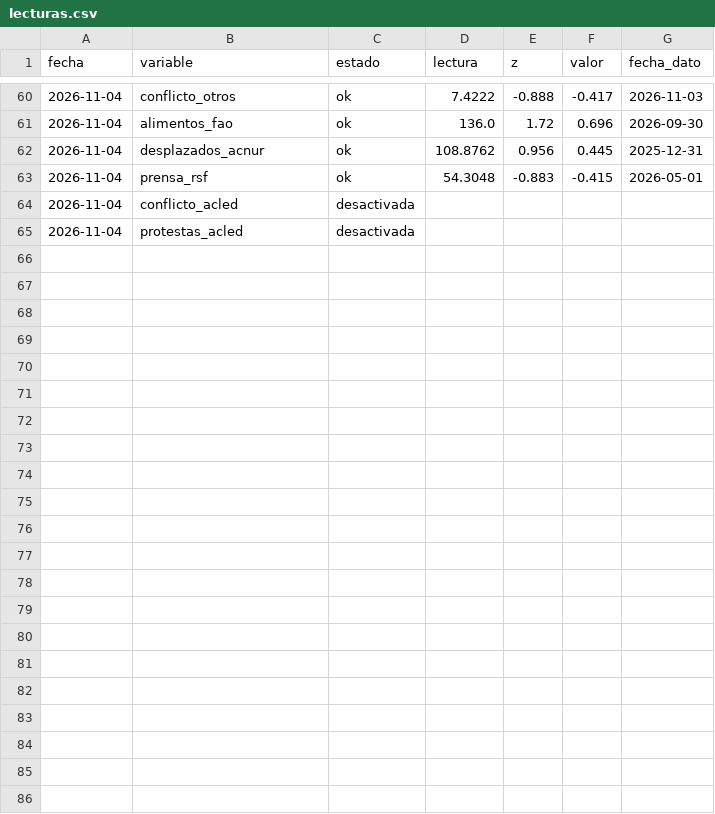
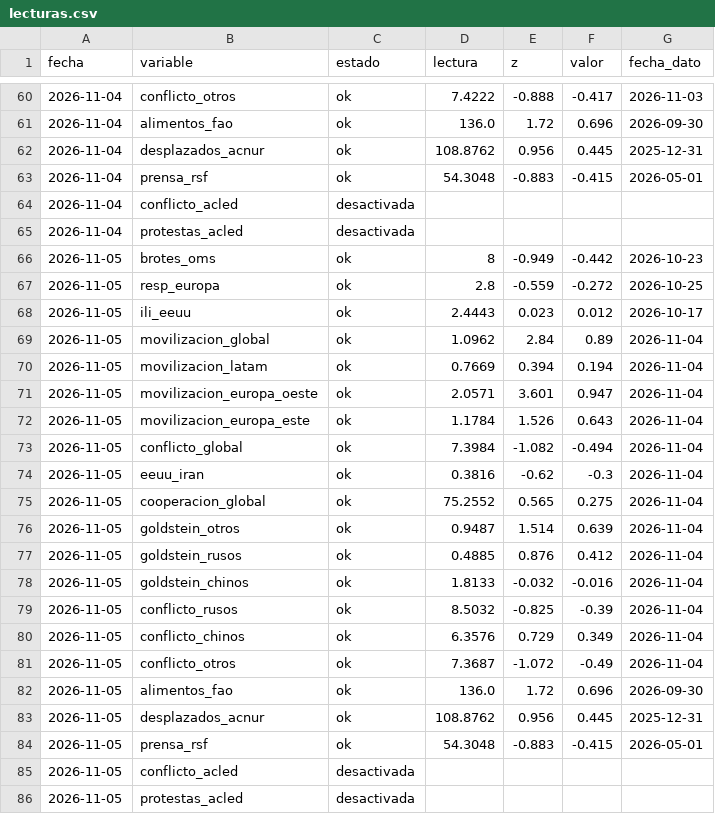
Before and after one commit to Roblicv/nexo, a CSV file: datos/lecturas.csv, drawn as a sheet; only a part is shown, gaps mark what is left out.

```diff
--- a/datos/lecturas.csv
+++ b/datos/lecturas.csv
@@ -65 +65,22 @@ fecha,variable,estado,lectura,z,valor,fecha_dato
 2026-11-04,protestas_acled,desactivada,,,,
+2026-11-05,brotes_oms,ok,8,-0.949,-0.442,2026-10-23
+2026-11-05,resp_europa,ok,2.8,-0.559,-0.272,2026-10-25
+2026-11-05,ili_eeuu,ok,2.4443,0.023,0.012,2026-10-17
+2026-11-05,movilizacion_global,ok,1.0962,2.84,0.89,2026-11-04
+2026-11-05,movilizacion_latam,ok,0.7669,0.394,0.194,2026-11-04
+2026-11-05,movilizacion_europa_oeste,ok,2.0571,3.601,0.947,2026-11-04
+2026-11-05,movilizacion_europa_este,ok,1.1784,1.526,0.643,2026-11-04
+2026-11-05,conflicto_global,ok,7.3984,-1.082,-0.494,2026-11-04
+2026-11-05,eeuu_iran,ok,0.3816,-0.62,-0.3,2026-11-04
+2026-11-05,cooperacion_global,ok,75.2552,0.565,0.275,2026-11-04
+2026-11-05,goldstein_otros,ok,0.9487,1.514,0.639,2026-11-04
+2026-11-05,goldstein_rusos,ok,0.4885,0.876,0.412,2026-11-04
+2026-11-05,goldstein_chinos,ok,1.8133,-0.032,-0.016,2026-11-04
+2026-11-05,conflicto_rusos,ok,8.5032,-0.825,-0.39,2026-11-04
+2026-11-05,conflicto_chinos,ok,6.3576,0.729,0.349,2026-11-04
+2026-11-05,conflicto_otros,ok,7.3687,-1.072,-0.49,2026-11-04
+2026-11-05,alimentos_fao,ok,136.0,1.72,0.696,2026-09-30
+2026-11-05,desplazados_acnur,ok,108.8762,0.956,0.445,2025-12-31
+2026-11-05,prensa_rsf,ok,54.3048,-0.883,-0.415,2026-05-01
+2026-11-05,conflicto_acled,desactivada,,,,
+2026-11-05,protestas_acled,desactivada,,,,
```
Also changed, not shown: 2 other files.
